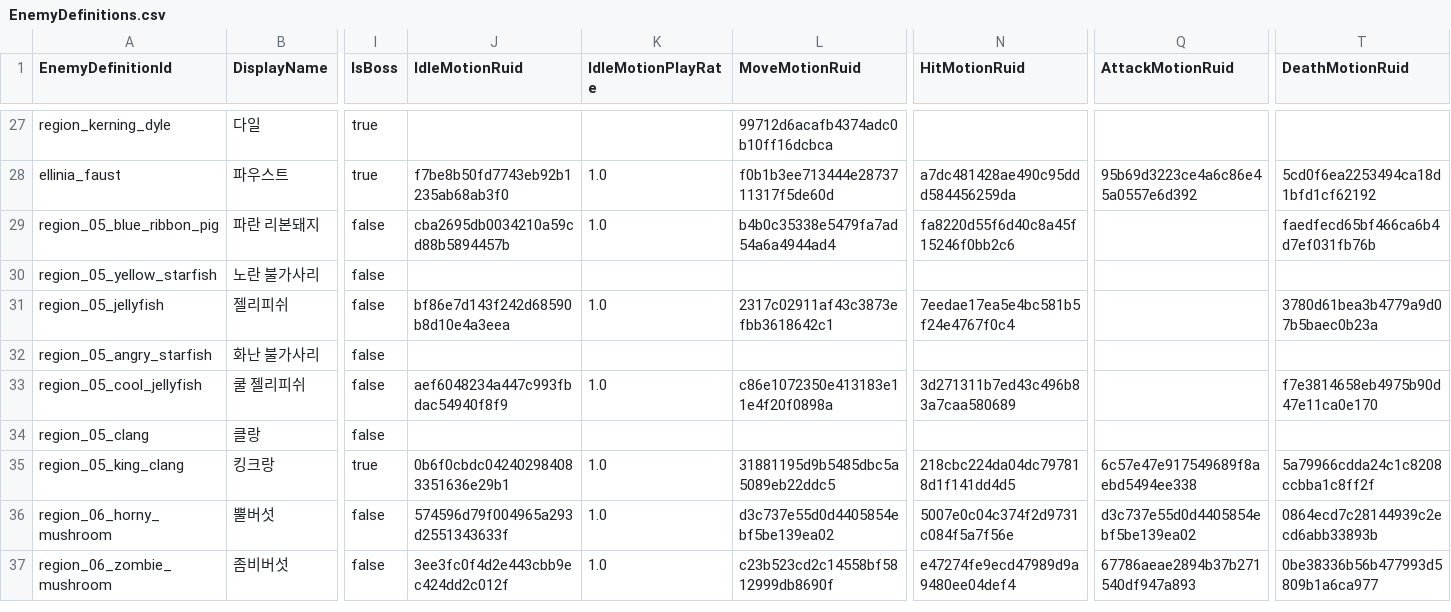
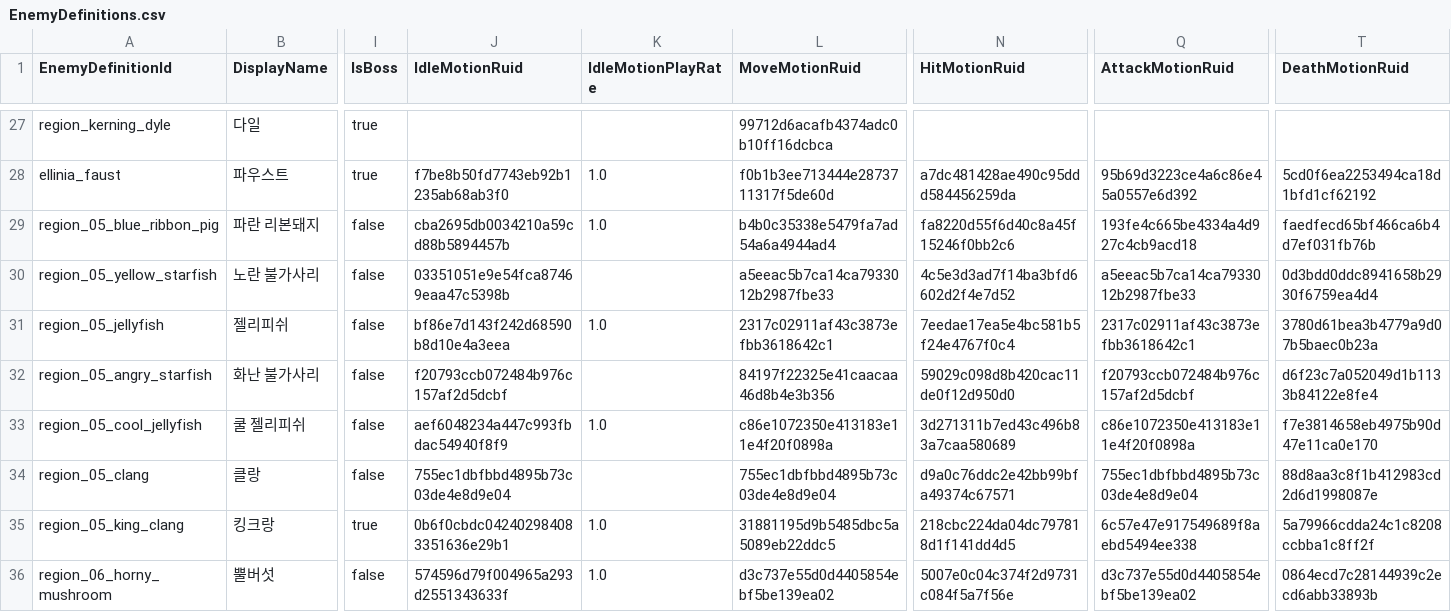
Before and after one commit to MagunMadown/MapleTactics, a CSV file: RootDesk/MyDesk/03_Data/EnemyDefinitions.csv, drawn as a sheet; only a part is shown, gaps mark what is left out; the shorter side is filled out with more unchanged rows; the diff names each change by its address in the sheet, - before the commit and + after, or states it on an @@ line.

Commit message:
enemy 이미지스프라이트 툴에서 수정 테스트

```diff
--- a/RootDesk/MyDesk/03_Data/EnemyDefinitions.csv
+++ b/RootDesk/MyDesk/03_Data/EnemyDefinitions.csv
-Q29 (AttackMotionRuid): (empty)
+Q29 (AttackMotionRuid): 193fe4c665be4334a4d927c4cb9acd18
-J30 (IdleMotionRuid): (empty)
+J30 (IdleMotionRuid): 03351051e9e54fca87469eaa47c5398b
-L30 (MoveMotionRuid): (empty)
+L30 (MoveMotionRuid): a5eeac5b7ca14ca7933012b2987fbe33
-N30 (HitMotionRuid): (empty)
+N30 (HitMotionRuid): 4c5e3d3ad7f14ba3bfd6602d2f4e7d52
-Q30 (AttackMotionRuid): (empty)
+Q30 (AttackMotionRuid): a5eeac5b7ca14ca7933012b2987fbe33
-T30 (DeathMotionRuid): (empty)
+T30 (DeathMotionRuid): 0d3bdd0ddc8941658b2930f6759ea4d4
-Q31 (AttackMotionRuid): (empty)
+Q31 (AttackMotionRuid): 2317c02911af43c3873efbb3618642c1
-J32 (IdleMotionRuid): (empty)
+J32 (IdleMotionRuid): f20793ccb072484b976c157af2d5dcbf
-L32 (MoveMotionRuid): (empty)
+L32 (MoveMotionRuid): 84197f22325e41caacaa46d8b4e3b356
-N32 (HitMotionRuid): (empty)
+N32 (HitMotionRuid): 59029c098d8b420cac11de0f12d950d0
-Q32 (AttackMotionRuid): (empty)
+Q32 (AttackMotionRuid): f20793ccb072484b976c157af2d5dcbf
-T32 (DeathMotionRuid): (empty)
+T32 (DeathMotionRuid): d6f23c7a052049d1b1133b84122e8fe4
-Q33 (AttackMotionRuid): (empty)
+Q33 (AttackMotionRuid): c86e1072350e413183e11e4f20f0898a
-J34 (IdleMotionRuid): (empty)
+J34 (IdleMotionRuid): 755ec1dbfbbd4895b73c03de4e8d9e04
-L34 (MoveMotionRuid): (empty)
+L34 (MoveMotionRuid): 755ec1dbfbbd4895b73c03de4e8d9e04
-N34 (HitMotionRuid): (empty)
+N34 (HitMotionRuid): d9a0c76ddc2e42bb99bfa49374c67571
-Q34 (AttackMotionRuid): (empty)
+Q34 (AttackMotionRuid): 755ec1dbfbbd4895b73c03de4e8d9e04
-T34 (DeathMotionRuid): (empty)
+T34 (DeathMotionRuid): 88d8aa3c8f1b412983cd2d6d1998087e
```
Also changed, not shown: RootDesk/MyDesk/03_Data/EnemySkillDefinitions.csv.
